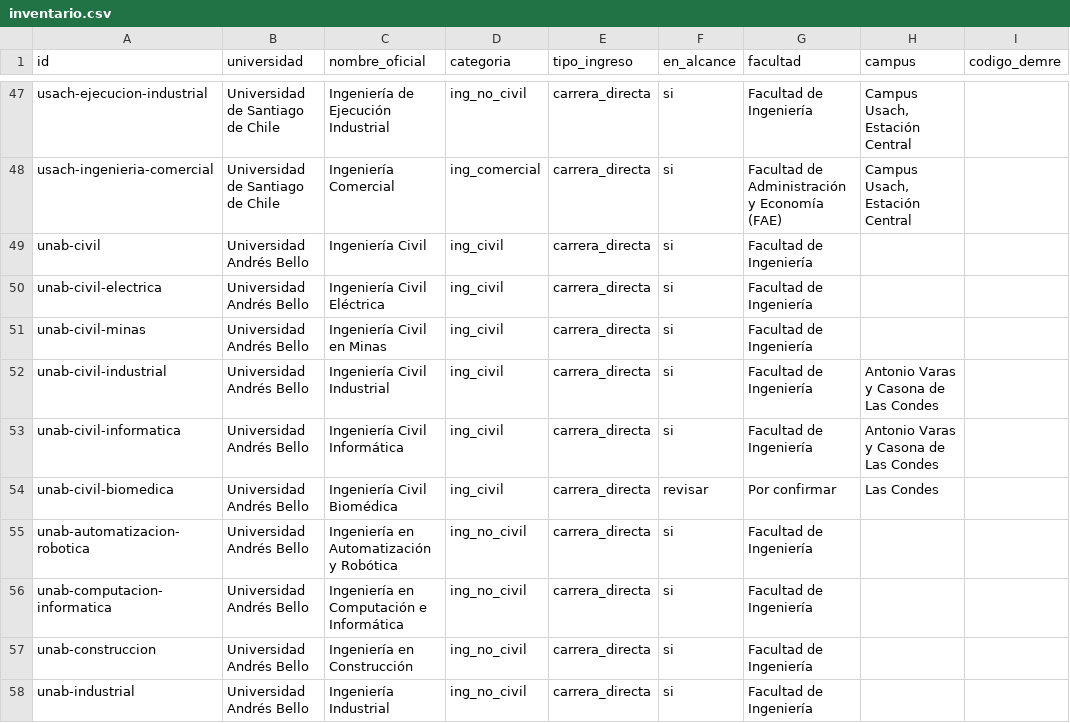
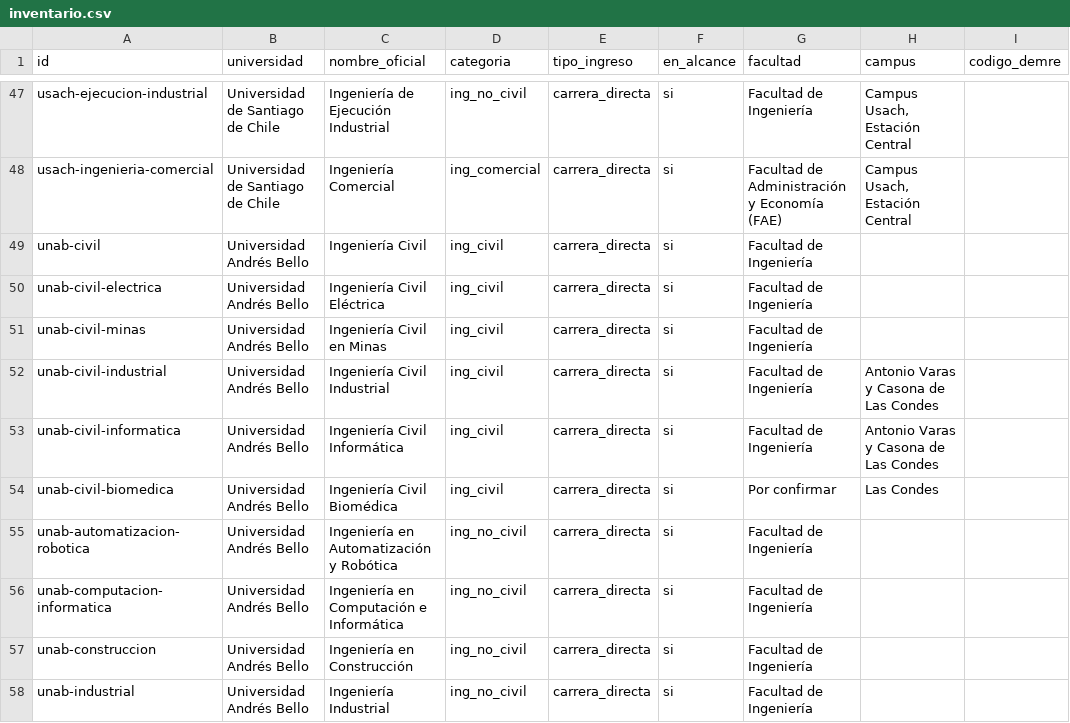
Before and after one commit to benjajul/plataforma-vocacional, a CSV file: data/inventario.csv, drawn as a sheet; only a part is shown, gaps mark what is left out; the diff covers the shown part only; the diff names each change by its address in the sheet, - before the commit and + after, or states it on an @@ line.

```diff
--- a/data/inventario.csv
+++ b/data/inventario.csv
-F54 (en_alcance): revisar
+F54 (en_alcance): si
```
Also changed, not shown: 11 edited cells elsewhere in this file, 2 other files.
